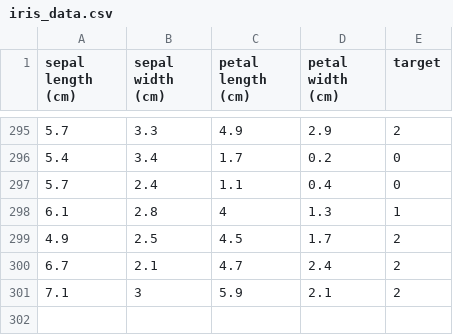
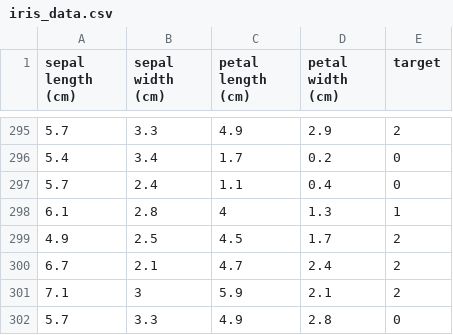
Before and after one commit to rosehs00/my-mlops-project, a CSV file: data/iris_data.csv, drawn as a sheet; only a part is shown, gaps mark what is left out.

Commit message:
data 수정

```diff
--- a/data/iris_data.csv
+++ b/data/iris_data.csv
@@ -301 +301,2 @@ sepal length (cm),sepal width (cm),petal length (cm),petal width (cm),target
 7.1,3,5.9,2.1,2
+5.7,3.3,4.9,2.8,0
```
